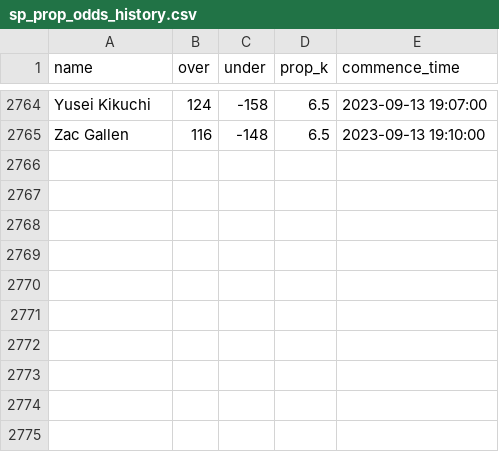
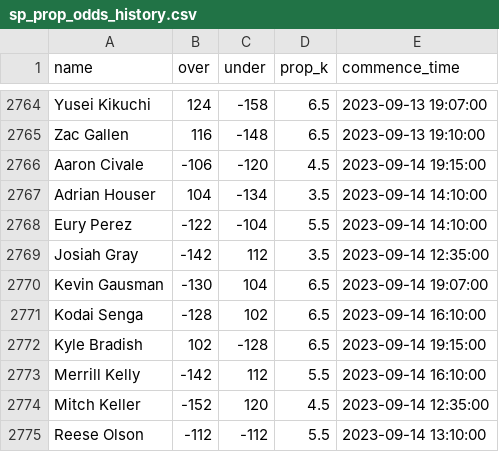
Before and after one commit to amaizehayes/sp-k-prediction-app, a CSV file: output/sp_prop_odds_history.csv, drawn as a sheet; only a part is shown, gaps mark what is left out.

```diff
--- a/output/sp_prop_odds_history.csv
+++ b/output/sp_prop_odds_history.csv
@@ -2765 +2765,11 @@ Yusei Kikuchi,124,-158,6.5,2023-09-13 19:07:00
 Zac Gallen,116,-148,6.5,2023-09-13 19:10:00
+Aaron Civale,-106,-120,4.5,2023-09-14 19:15:00
+Adrian Houser,104,-134,3.5,2023-09-14 14:10:00
+Eury Perez,-122,-104,5.5,2023-09-14 14:10:00
+Josiah Gray,-142,112,3.5,2023-09-14 12:35:00
+Kevin Gausman,-130,104,6.5,2023-09-14 19:07:00
+Kodai Senga,-128,102,6.5,2023-09-14 16:10:00
+Kyle Bradish,102,-128,6.5,2023-09-14 19:15:00
+Merrill Kelly,-142,112,5.5,2023-09-14 16:10:00
+Mitch Keller,-152,120,4.5,2023-09-14 12:35:00
+Reese Olson,-112,-112,5.5,2023-09-14 13:10:00
```
Also changed, not shown: output/probable_starter_history.csv, output/probable_starter_today.csv, 9 other files.
